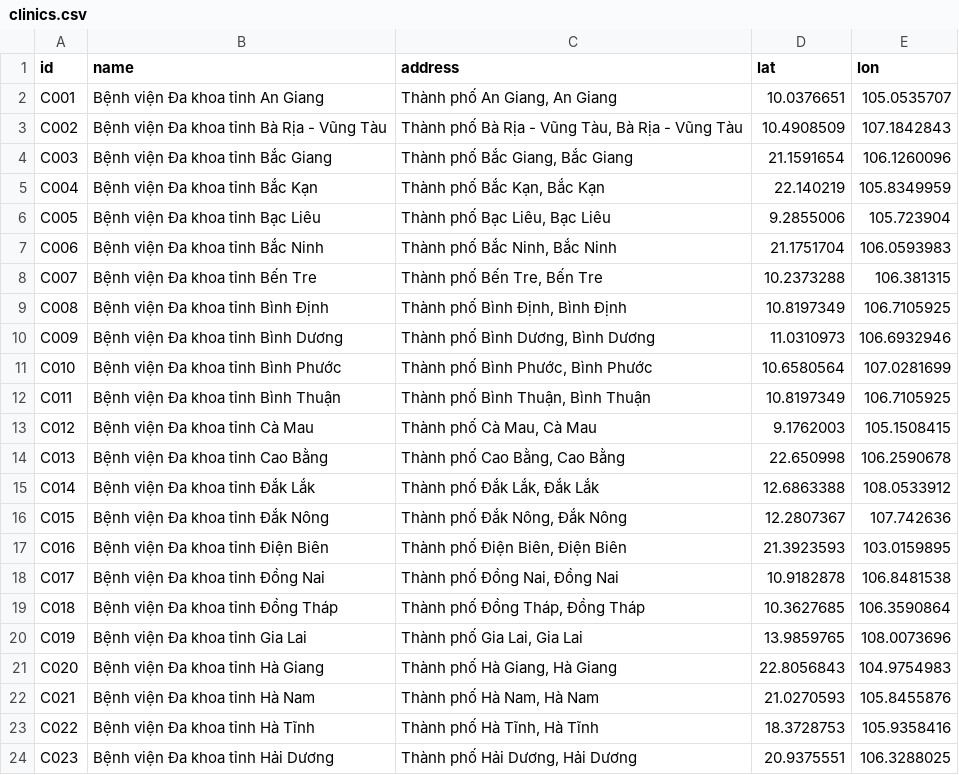
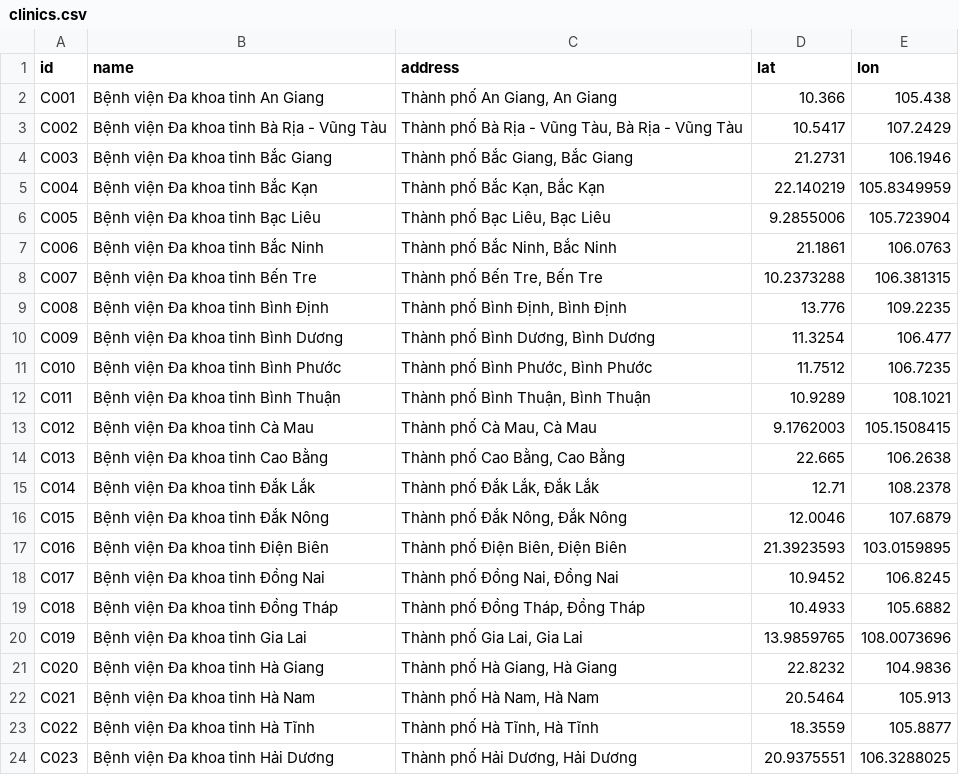
Before and after one commit to manhcuong-contact/DatLichKham, a CSV file: clinics.csv, drawn as a sheet; only a part is shown; the diff covers the shown part only.

Commit message:
Fix incorrect coordinates for 51 province clinics using hardcoded accurate coords

```diff
--- a/clinics.csv
+++ b/clinics.csv
@@ -1,24 +1,24 @@
 id,name,address,lat,lon
-C001,Bệnh viện Đa khoa tỉnh An Giang,"Thành phố An Giang, An Giang",10.0376651,105.0535707
-C002,Bệnh viện Đa khoa tỉnh Bà Rịa - Vũng Tàu,"Thành phố Bà Rịa - Vũng Tàu, Bà Rịa - Vũng Tàu",10.4908509,107.1842843
-C003,Bệnh viện Đa khoa tỉnh Bắc Giang,"Thành phố Bắc Giang, Bắc Giang",21.1591654,106.1260096
+C001,Bệnh viện Đa khoa tỉnh An Giang,"Thành phố An Giang, An Giang",10.366,105.438
+C002,Bệnh viện Đa khoa tỉnh Bà Rịa - Vũng Tàu,"Thành phố Bà Rịa - Vũng Tàu, Bà Rịa - Vũng Tàu",10.5417,107.2429
+C003,Bệnh viện Đa khoa tỉnh Bắc Giang,"Thành phố Bắc Giang, Bắc Giang",21.2731,106.1946
 C004,Bệnh viện Đa khoa tỉnh Bắc Kạn,"Thành phố Bắc Kạn, Bắc Kạn",22.140219,105.8349959
 C005,Bệnh viện Đa khoa tỉnh Bạc Liêu,"Thành phố Bạc Liêu, Bạc Liêu",9.2855006,105.723904
-C006,Bệnh viện Đa khoa tỉnh Bắc Ninh,"Thành phố Bắc Ninh, Bắc Ninh",21.1751704,106.0593983
+C006,Bệnh viện Đa khoa tỉnh Bắc Ninh,"Thành phố Bắc Ninh, Bắc Ninh",21.1861,106.0763
 C007,Bệnh viện Đa khoa tỉnh Bến Tre,"Thành phố Bến Tre, Bến Tre",10.2373288,106.381315
-C008,Bệnh viện Đa khoa tỉnh Bình Định,"Thành phố Bình Định, Bình Định",10.8197349,106.7105925
-C009,Bệnh viện Đa khoa tỉnh Bình Dương,"Thành phố Bình Dương, Bình Dương",11.0310973,106.6932946
-C010,Bệnh viện Đa khoa tỉnh Bình Phước,"Thành phố Bình Phước, Bình Phước",10.6580564,107.0281699
-C011,Bệnh viện Đa khoa tỉnh Bình Thuận,"Thành phố Bình Thuận, Bình Thuận",10.8197349,106.7105925
+C008,Bệnh viện Đa khoa tỉnh Bình Định,"Thành phố Bình Định, Bình Định",13.776,109.2235
+C009,Bệnh viện Đa khoa tỉnh Bình Dương,"Thành phố Bình Dương, Bình Dương",11.3254,106.477
+C010,Bệnh viện Đa khoa tỉnh Bình Phước,"Thành phố Bình Phước, Bình Phước",11.7512,106.7235
+C011,Bệnh viện Đa khoa tỉnh Bình Thuận,"Thành phố Bình Thuận, Bình Thuận",10.9289,108.1021
 C012,Bệnh viện Đa khoa tỉnh Cà Mau,"Thành phố Cà Mau, Cà Mau",9.1762003,105.1508415
-C013,Bệnh viện Đa khoa tỉnh Cao Bằng,"Thành phố Cao Bằng, Cao Bằng",22.650998,106.2590678
-C014,Bệnh viện Đa khoa tỉnh Đắk Lắk,"Thành phố Đắk Lắk, Đắk Lắk",12.6863388,108.0533912
-C015,Bệnh viện Đa khoa tỉnh Đắk Nông,"Thành phố Đắk Nông, Đắk Nông",12.2807367,107.742636
+C013,Bệnh viện Đa khoa tỉnh Cao Bằng,"Thành phố Cao Bằng, Cao Bằng",22.665,106.2638
+C014,Bệnh viện Đa khoa tỉnh Đắk Lắk,"Thành phố Đắk Lắk, Đắk Lắk",12.71,108.2378
+C015,Bệnh viện Đa khoa tỉnh Đắk Nông,"Thành phố Đắk Nông, Đắk Nông",12.0046,107.6879
 C016,Bệnh viện Đa khoa tỉnh Điện Biên,"Thành phố Điện Biên, Điện Biên",21.3923593,103.0159895
-C017,Bệnh viện Đa khoa tỉnh Đồng Nai,"Thành phố Đồng Nai, Đồng Nai",10.9182878,106.8481538
-C018,Bệnh viện Đa khoa tỉnh Đồng Tháp,"Thành phố Đồng Tháp, Đồng Tháp",10.3627685,106.3590864
+C017,Bệnh viện Đa khoa tỉnh Đồng Nai,"Thành phố Đồng Nai, Đồng Nai",10.9452,106.8245
+C018,Bệnh viện Đa khoa tỉnh Đồng Tháp,"Thành phố Đồng Tháp, Đồng Tháp",10.4933,105.6882
 C019,Bệnh viện Đa khoa tỉnh Gia Lai,"Thành phố Gia Lai, Gia Lai",13.9859765,108.0073696
-C020,Bệnh viện Đa khoa tỉnh Hà Giang,"Thành phố Hà Giang, Hà Giang",22.8056843,104.9754983
-C021,Bệnh viện Đa khoa tỉnh Hà Nam,"Thành phố Hà Nam, Hà Nam",21.0270593,105.8455876
-C022,Bệnh viện Đa khoa tỉnh Hà Tĩnh,"Thành phố Hà Tĩnh, Hà Tĩnh",18.3728753,105.9358416
+C020,Bệnh viện Đa khoa tỉnh Hà Giang,"Thành phố Hà Giang, Hà Giang",22.8232,104.9836
+C021,Bệnh viện Đa khoa tỉnh Hà Nam,"Thành phố Hà Nam, Hà Nam",20.5464,105.913
+C022,Bệnh viện Đa khoa tỉnh Hà Tĩnh,"Thành phố Hà Tĩnh, Hà Tĩnh",18.3559,105.8877
 C023,Bệnh viện Đa khoa tỉnh Hải Dương,"Thành phố Hải Dương, Hải Dương",20.9375551,106.3288025
```
Also changed, not shown: 70 edited cells elsewhere in this file, 1 other file.
